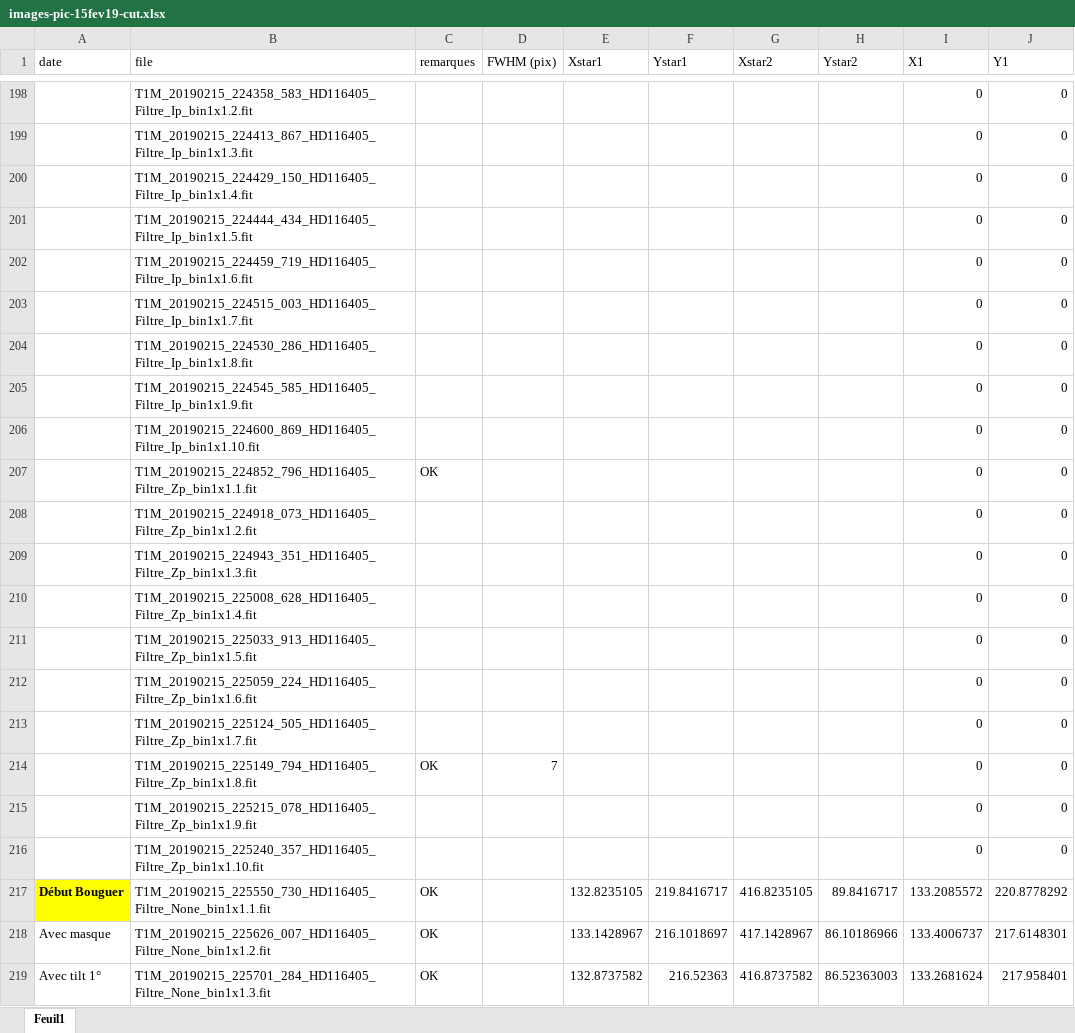
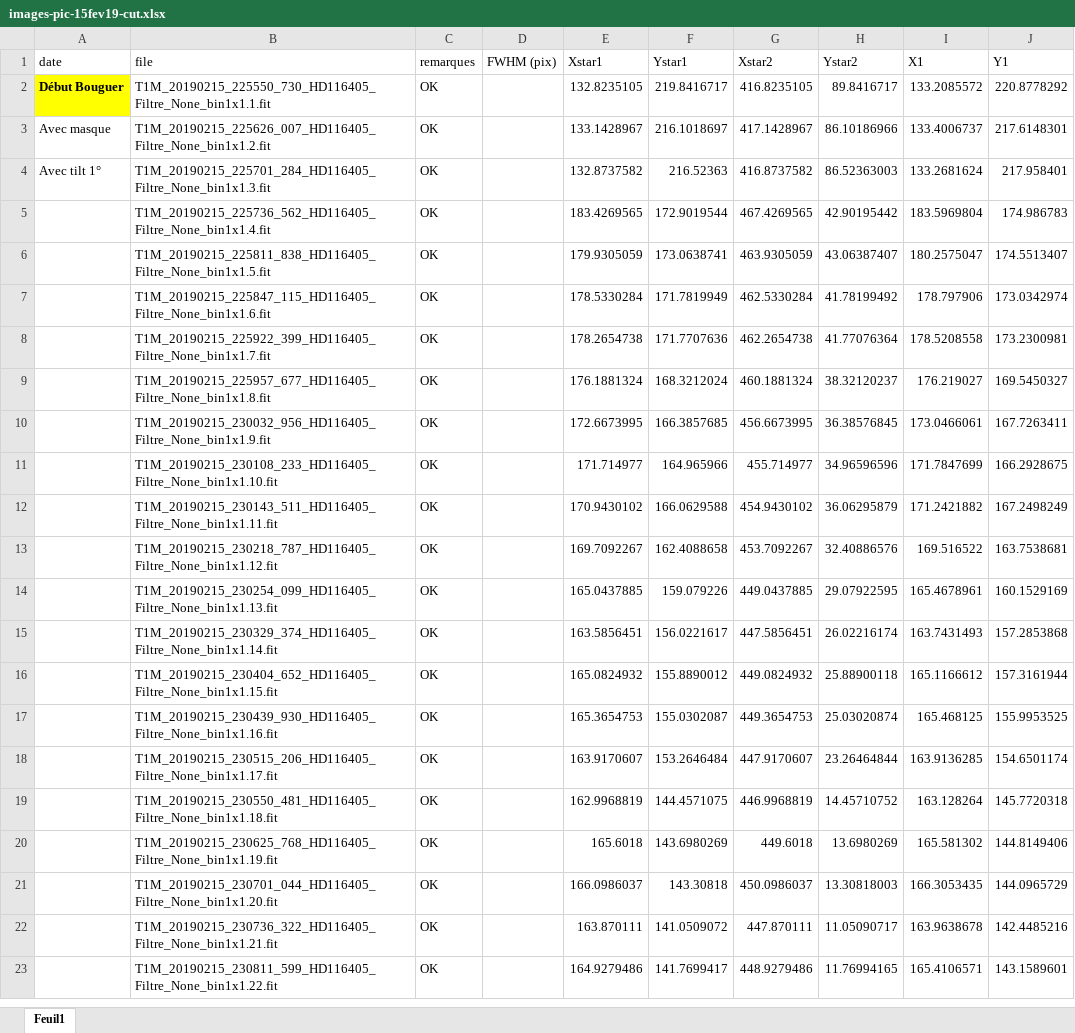
Before and after one commit to sylvielsstfr/SpectractorAnaAtm19, an Excel workbook: ana_20190215_HD116405_Filtre_None/images-pic-15fev19-cut.xlsx, sheet Feuil1, drawn as a sheet; only a part is shown, gaps mark what is left out; the shorter side is filled out with more unchanged rows; values as stored, in another font and other column widths than the file's, no borders; the diff covers the shown part only; the diff names each change by its address in the sheet, - before the commit and + after, or states it on an @@ line.

```diff
--- a/ana_20190215_HD116405_Filtre_None/images-pic-15fev19-cut.xlsx (sheet Feuil1)
+++ b/ana_20190215_HD116405_Filtre_None/images-pic-15fev19-cut.xlsx (sheet Feuil1)
-row 198:  | T1M_20190215_224358_583_HD116405_Filtre_Ip_bin1x1.2.fit |  |  |  |  |  |  | 0 | 0
-row 199:  | T1M_20190215_224413_867_HD116405_Filtre_Ip_bin1x1.3.fit |  |  |  |  |  |  | 0 | 0
-row 200:  | T1M_20190215_224429_150_HD116405_Filtre_Ip_bin1x1.4.fit |  |  |  |  |  |  | 0 | 0
-row 201:  | T1M_20190215_224444_434_HD116405_Filtre_Ip_bin1x1.5.fit |  |  |  |  |  |  | 0 | 0
-row 202:  | T1M_20190215_224459_719_HD116405_Filtre_Ip_bin1x1.6.fit |  |  |  |  |  |  | 0 | 0
-row 203:  | T1M_20190215_224515_003_HD116405_Filtre_Ip_bin1x1.7.fit |  |  |  |  |  |  | 0 | 0
-row 204:  | T1M_20190215_224530_286_HD116405_Filtre_Ip_bin1x1.8.fit |  |  |  |  |  |  | 0 | 0
-row 205:  | T1M_20190215_224545_585_HD116405_Filtre_Ip_bin1x1.9.fit |  |  |  |  |  |  | 0 | 0
-row 206:  | T1M_20190215_224600_869_HD116405_Filtre_Ip_bin1x1.10.fit |  |  |  |  |  |  | 0 | 0
-row 207:  | T1M_20190215_224852_796_HD116405_Filtre_Zp_bin1x1.1.fit | OK |  |  |  |  |  | 0 | 0
-row 208:  | T1M_20190215_224918_073_HD116405_Filtre_Zp_bin1x1.2.fit |  |  |  |  |  |  | 0 | 0
-row 209:  | T1M_20190215_224943_351_HD116405_Filtre_Zp_bin1x1.3.fit |  |  |  |  |  |  | 0 | 0
-row 210:  | T1M_20190215_225008_628_HD116405_Filtre_Zp_bin1x1.4.fit |  |  |  |  |  |  | 0 | 0
-row 211:  | T1M_20190215_225033_913_HD116405_Filtre_Zp_bin1x1.5.fit |  |  |  |  |  |  | 0 | 0
-row 212:  | T1M_20190215_225059_224_HD116405_Filtre_Zp_bin1x1.6.fit |  |  |  |  |  |  | 0 | 0
-row 213:  | T1M_20190215_225124_505_HD116405_Filtre_Zp_bin1x1.7.fit |  |  |  |  |  |  | 0 | 0
-row 214:  | T1M_20190215_225149_794_HD116405_Filtre_Zp_bin1x1.8.fit | OK | 7 |  |  |  |  | 0 | 0
-row 215:  | T1M_20190215_225215_078_HD116405_Filtre_Zp_bin1x1.9.fit |  |  |  |  |  |  | 0 | 0
-row 216:  | T1M_20190215_225240_357_HD116405_Filtre_Zp_bin1x1.10.fit |  |  |  |  |  |  | 0 | 0
```
Also changed, not shown: 245 removed rows elsewhere in this sheet, formulas that keep their value, 2 other files.
